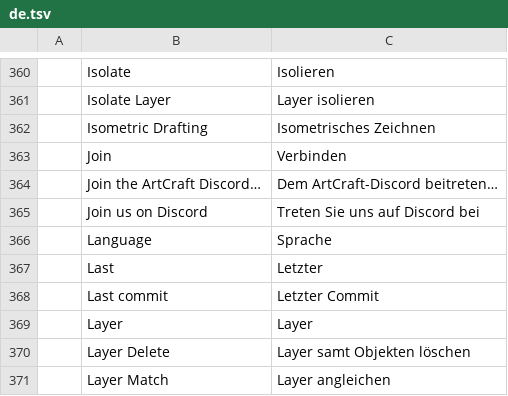
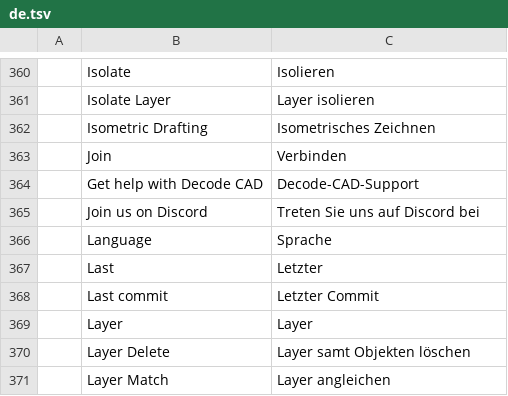
Before and after one commit to Kaiqueaurelio/cadcraft, a TSV file: crates/ui-egui/src/i18n/de.tsv, drawn as a sheet; only a part is shown, gaps mark what is left out.

Commit message:
fix: update de support menu branding

```diff
--- a/crates/ui-egui/src/i18n/de.tsv
+++ b/crates/ui-egui/src/i18n/de.tsv
@@ -363,3 +363,3 @@
 	Join	Verbinden
-	Join the ArtCraft Discord…	Dem ArtCraft-Discord beitreten…
+	Get help with Decode CAD	Decode-CAD-Support
 	Join us on Discord	Treten Sie uns auf Discord bei
```
